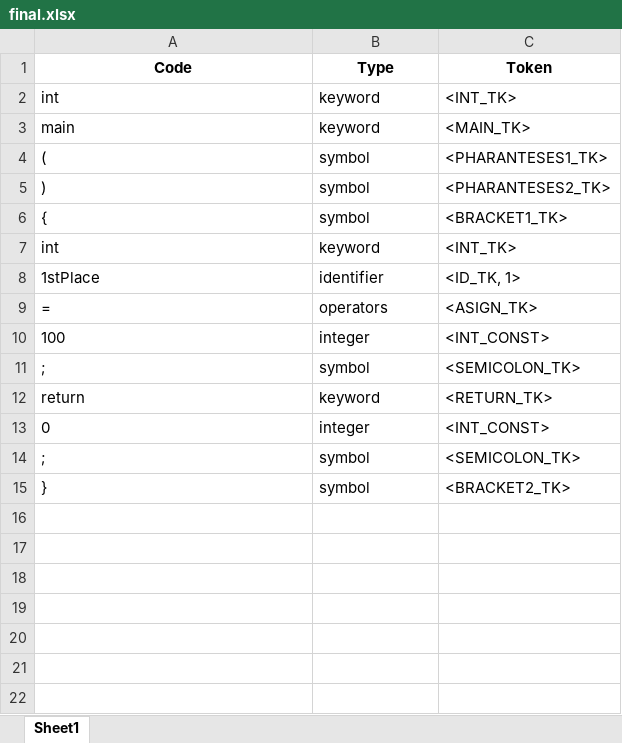
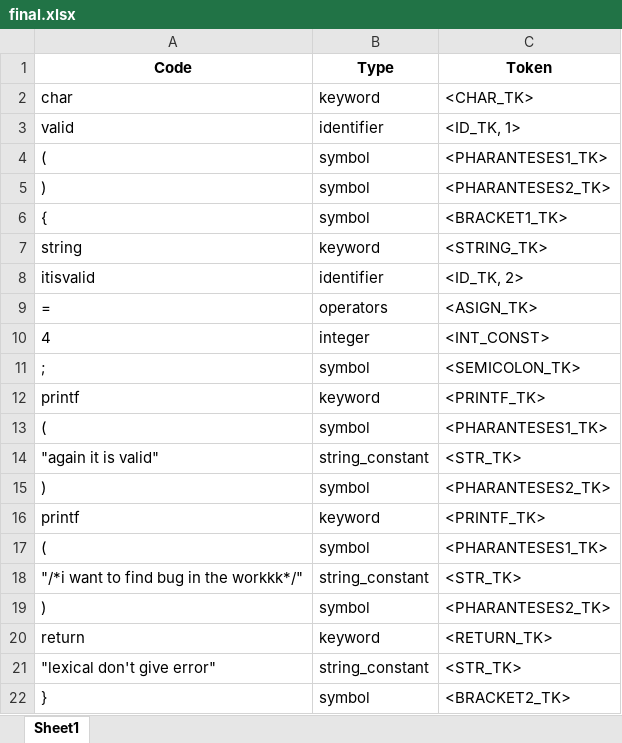
Before and after one commit to yasharzavary/C-Compiler, an Excel workbook: final.xlsx, sheet Sheet1, drawn as a sheet; values as stored, in another font and other column widths than the file's, no borders; removed rows and columns are numbered as before the commit, all else as after; the diff names each change by its address in the sheet, - before the commit and + after, or states it on an @@ line.

```diff
--- a/final.xlsx (sheet Sheet1)
+++ b/final.xlsx (sheet Sheet1)
-row 2: int | keyword | <INT_TK>
-row 3: main | keyword | <MAIN_TK>
+row 2: char | keyword | <CHAR_TK>
+row 3: valid | identifier | <ID_TK, 1>
-A7 (Code): int
+A7 (Code): string
-C7 (Token): <INT_TK>
+C7 (Token): <STRING_TK>
-A8 (Code): 1stPlace
+A8 (Code): itisvalid
-C8 (Token): <ID_TK, 1>
+C8 (Token): <ID_TK, 2>
-A10 (Code): 100
+A10 (Code): 4
+row 12: printf | keyword | <PRINTF_TK>
+row 13: ( | symbol | <PHARANTESES1_TK>
+row 14: "again it is valid" | string_constant | <STR_TK>
+row 15: ) | symbol | <PHARANTESES2_TK>
+row 16: printf | keyword | <PRINTF_TK>
+row 17: ( | symbol | <PHARANTESES1_TK>
+row 18: "/*i want to find bug in the workkk*/" | string_constant | <STR_TK>
+row 19: ) | symbol | <PHARANTESES2_TK>
-row 13: 0 | integer | <INT_CONST>
-row 14: ; | symbol | <SEMICOLON_TK>
+row 21: "lexical don't give error" | string_constant | <STR_TK>
```
Also changed, not shown: 5 other files.
